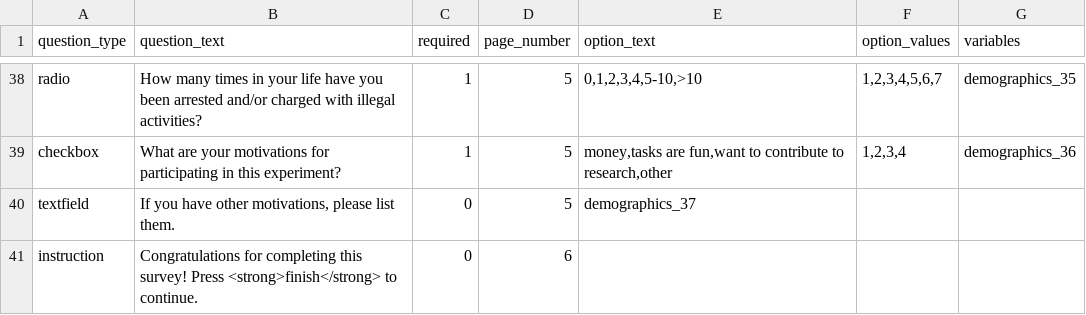
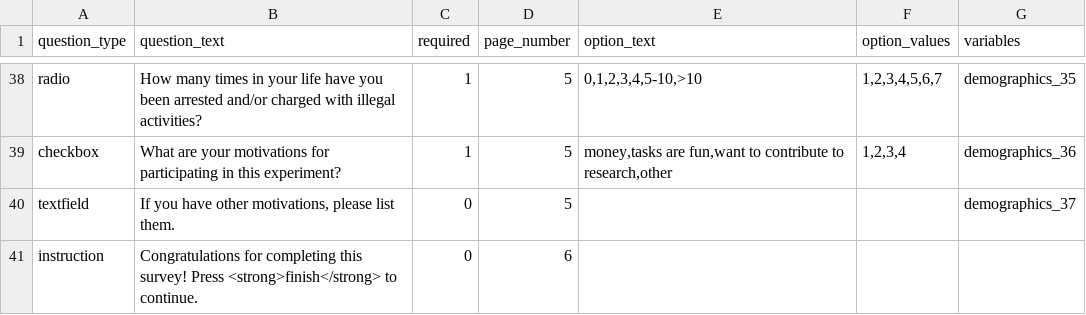
Before and after one commit to expfactory/expfactory-surveys, a TSV file: demographics_survey__stanford/survey.tsv, drawn as a sheet; only a part is shown, gaps mark what is left out; the diff covers the shown part only.

Commit message:
demographics_survey__stanford - fixed variables col

```diff
--- a/demographics_survey__stanford/survey.tsv
+++ b/demographics_survey__stanford/survey.tsv
@@ -39,3 +39,3 @@ radio	How many times in your life have you been arrested and/or charged with ill
 checkbox	What are your motivations for participating in this experiment?	1	5	money,tasks are fun,want to contribute to research,other	1,2,3,4	demographics_36
-textfield	If you have other motivations, please list them. 	0	5	demographics_37
+textfield	If you have other motivations, please list them. 	0	5			demographics_37
 instruction	Congratulations for completing this survey! Press <strong>finish</strong> to continue.	0	6		
```
Also changed, not shown: 29 edited cells elsewhere in this file.
